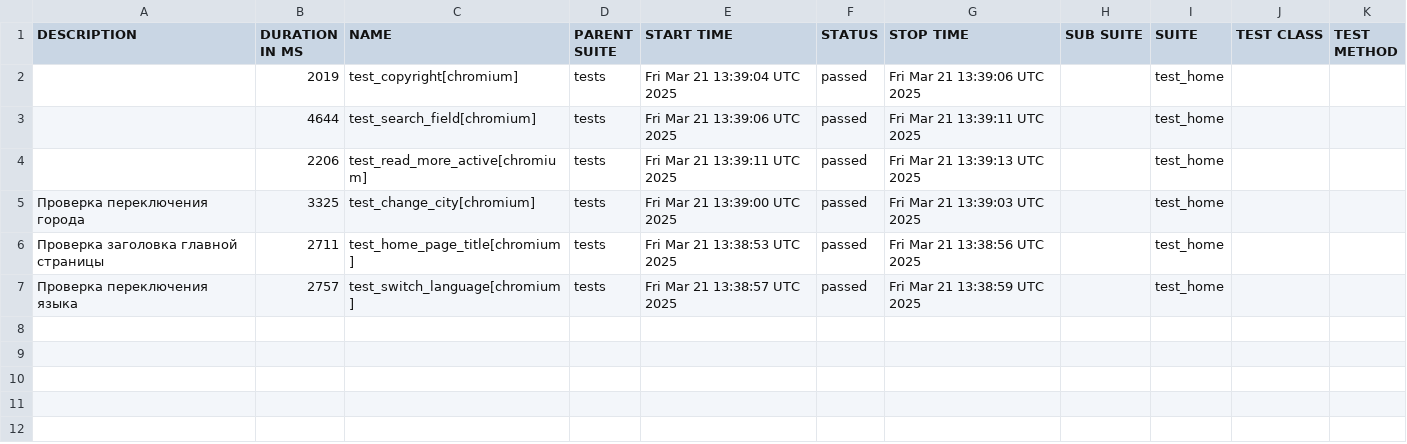
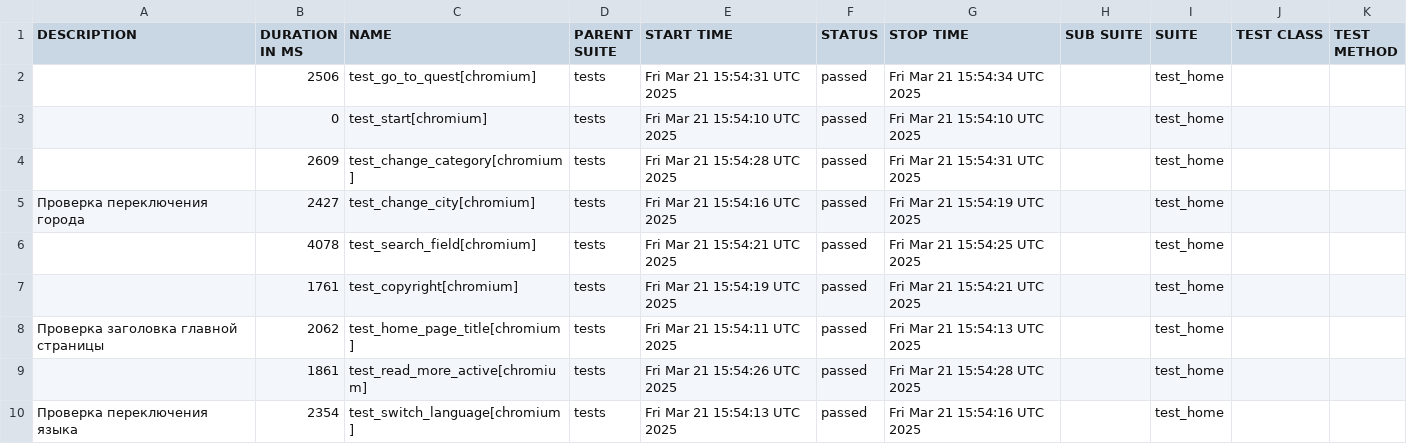
Before and after one commit to devrdtab/pwpqroom, a CSV file: data/suites.csv, drawn as a sheet.

```diff
--- a/data/suites.csv
+++ b/data/suites.csv
@@ -1,7 +1,10 @@
 "DESCRIPTION","DURATION IN MS","NAME","PARENT SUITE","START TIME","STATUS","STOP TIME","SUB SUITE","SUITE","TEST CLASS","TEST METHOD"
-"","2019","test_copyright[chromium]","tests","Fri Mar 21 13:39:04 UTC 2025","passed","Fri Mar 21 13:39:06 UTC 2025","","test_home","",""
-"","4644","test_search_field[chromium]","tests","Fri Mar 21 13:39:06 UTC 2025","passed","Fri Mar 21 13:39:11 UTC 2025","","test_home","",""
-"","2206","test_read_more_active[chromium]","tests","Fri Mar 21 13:39:11 UTC 2025","passed","Fri Mar 21 13:39:13 UTC 2025","","test_home","",""
-"Проверка переключения города","3325","test_change_city[chromium]","tests","Fri Mar 21 13:39:00 UTC 2025","passed","Fri Mar 21 13:39:03 UTC 2025","","test_home","",""
-"Проверка заголовка главной страницы","2711","test_home_page_title[chromium]","tests","Fri Mar 21 13:38:53 UTC 2025","passed","Fri Mar 21 13:38:56 UTC 2025","","test_home","",""
-"Проверка переключения языка","2757","test_switch_language[chromium]","tests","Fri Mar 21 13:38:57 UTC 2025","passed","Fri Mar 21 13:38:59 UTC 2025","","test_home","",""
+"","2506","test_go_to_quest[chromium]","tests","Fri Mar 21 15:54:31 UTC 2025","passed","Fri Mar 21 15:54:34 UTC 2025","","test_home","",""
+"","0","test_start[chromium]","tests","Fri Mar 21 15:54:10 UTC 2025","passed","Fri Mar 21 15:54:10 UTC 2025","","test_home","",""
+"","2609","test_change_category[chromium]","tests","Fri Mar 21 15:54:28 UTC 2025","passed","Fri Mar 21 15:54:31 UTC 2025","","test_home","",""
+"Проверка переключения города","2427","test_change_city[chromium]","tests","Fri Mar 21 15:54:16 UTC 2025","passed","Fri Mar 21 15:54:19 UTC 2025","","test_home","",""
+"","4078","test_search_field[chromium]","tests","Fri Mar 21 15:54:21 UTC 2025","passed","Fri Mar 21 15:54:25 UTC 2025","","test_home","",""
+"","1761","test_copyright[chromium]","tests","Fri Mar 21 15:54:19 UTC 2025","passed","Fri Mar 21 15:54:21 UTC 2025","","test_home","",""
+"Проверка заголовка главной страницы","2062","test_home_page_title[chromium]","tests","Fri Mar 21 15:54:11 UTC 2025","passed","Fri Mar 21 15:54:13 UTC 2025","","test_home","",""
+"","1861","test_read_more_active[chromium]","tests","Fri Mar 21 15:54:26 UTC 2025","passed","Fri Mar 21 15:54:28 UTC 2025","","test_home","",""
+"Проверка переключения языка","2354","test_switch_language[chromium]","tests","Fri Mar 21 15:54:13 UTC 2025","passed","Fri Mar 21 15:54:16 UTC 2025","","test_home","",""
```
Also changed, not shown: 39 other files.
